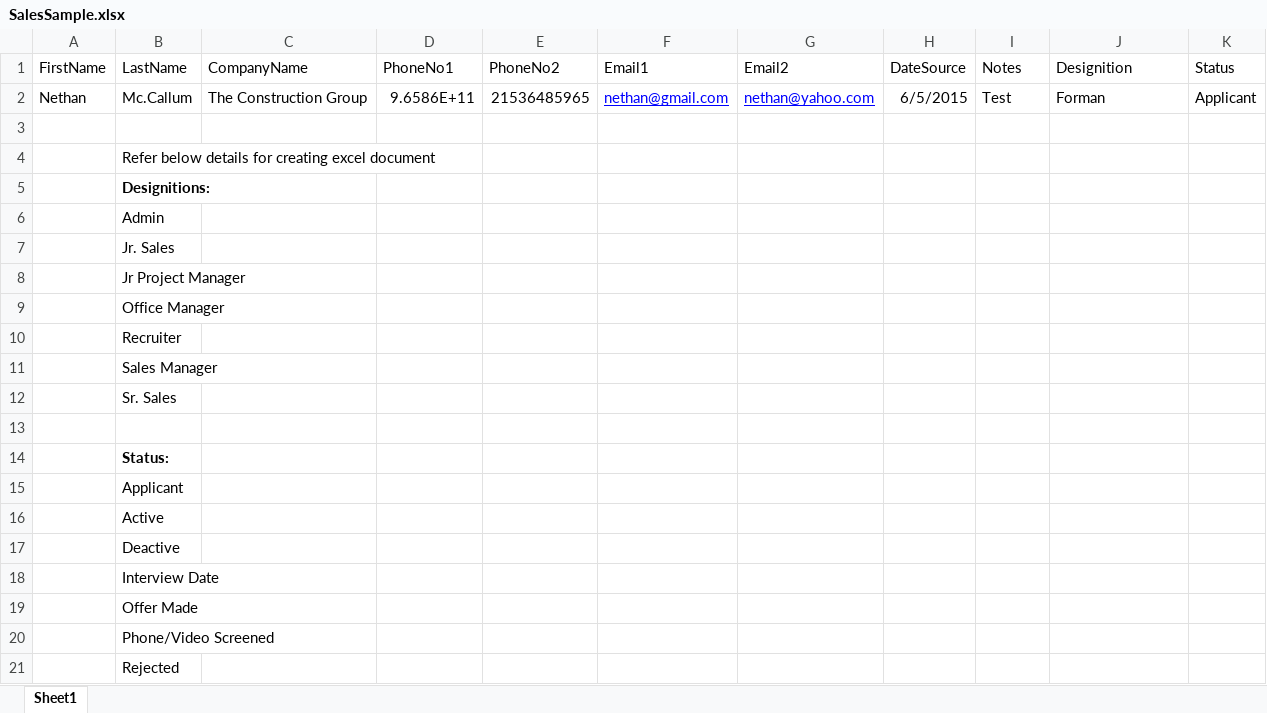
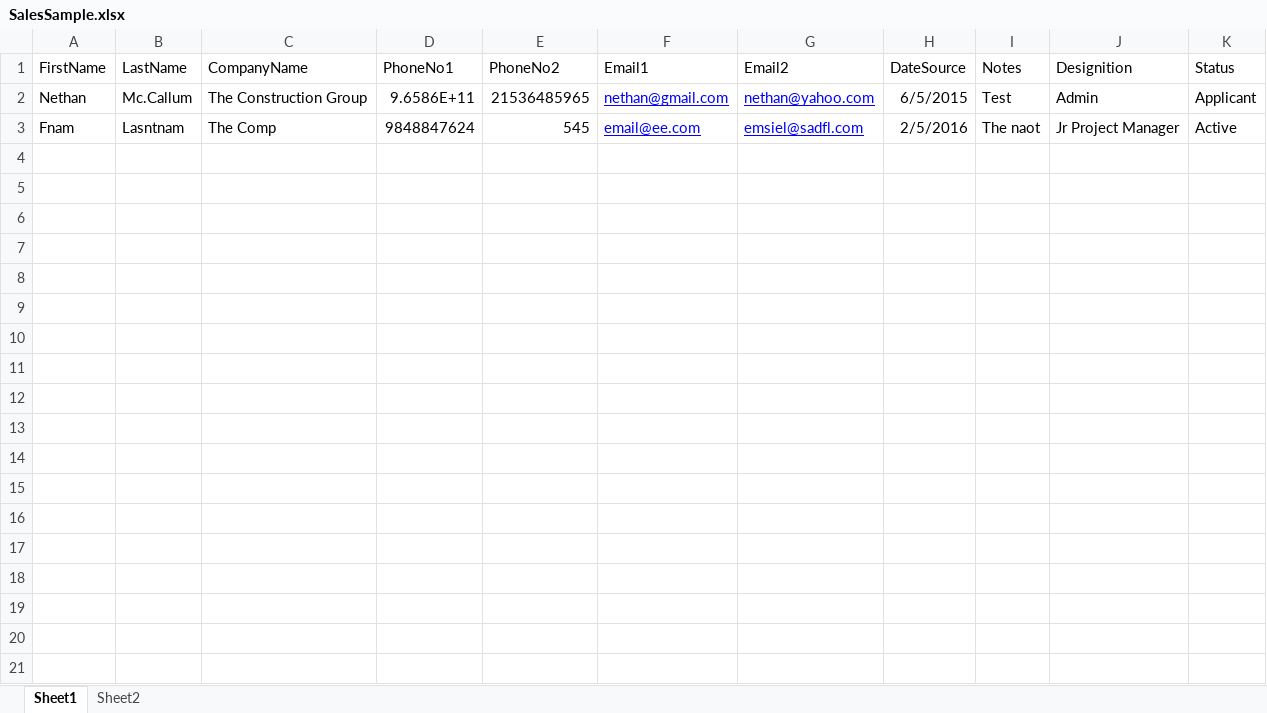
Before and after one commit to ranganathsb/JGProspectLive, an Excel workbook: JG_Prospect.web/UserFile/SalesSample.xlsx, sheet Sheet1, drawn as a sheet; values as stored, in another font and other column widths than the file's, no borders; removed rows and columns are numbered as before the commit, all else as after; the diff names each change by its address in the sheet, - before the commit and + after, or states it on an @@ line.

Commit message:
Task ID : #ITSN032 - Bulk uploade , CSV , XLSX

```diff
--- a/JG_Prospect.web/UserFile/SalesSample.xlsx (sheet Sheet1)
+++ b/JG_Prospect.web/UserFile/SalesSample.xlsx (sheet Sheet1)
+sheet tab: Sheet2
-J2 (Designition): Forman
+J2 (Designition): Admin
-row 3: (empty)
+row 3: Fnam | Lasntnam | The Comp | 9848847624 | 545 | email@ee.com | emsiel@sadfl.com | 2/5/2016 | The naot | Jr Project Manager | Active
-row 4:  | Refer below details for creating excel document
-row 5:  | Designitions:
-row 6:  | Admin
-row 7:  | Jr. Sales
-row 8:  | Jr Project Manager
-row 9:  | Office Manager
-row 10:  | Recruiter
-row 11:  | Sales Manager
-row 12:  | Sr. Sales
-row 13: (empty)
-row 14:  | Status:
-row 15:  | Applicant
-row 16:  | Active
-row 17:  | Deactive
-row 18:  | Interview Date
-row 19:  | Offer Made
-row 20:  | Phone/Video Screened
-row 21:  | Rejected
```
Also changed, not shown: 12 other files.
